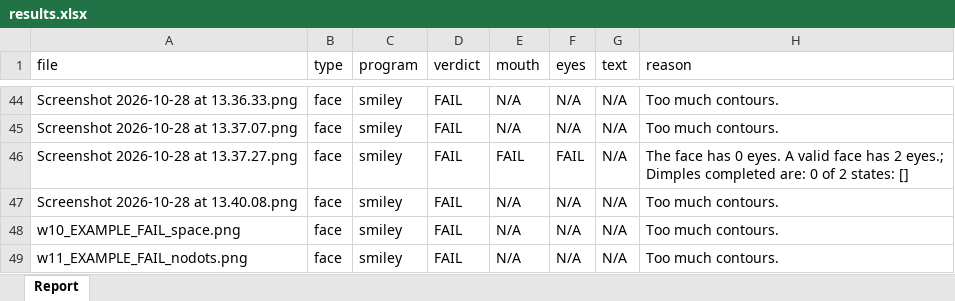
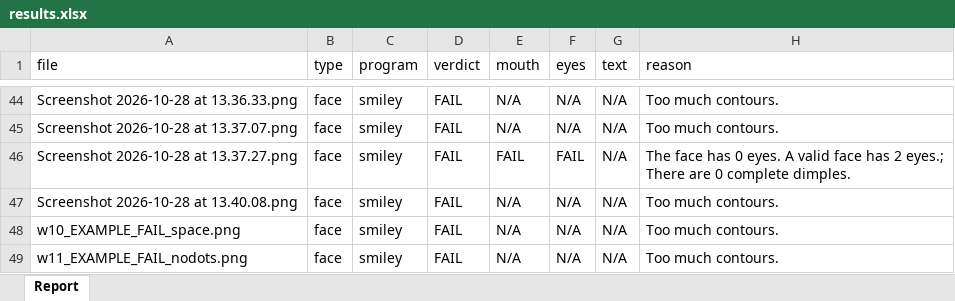
Before and after one commit to israelsegado/candidate_interview_mora, an Excel workbook: results.xlsx, sheet Report, drawn as a sheet; only a part is shown, gaps mark what is left out; values as stored, in another font and other column widths than the file's, no borders; the diff covers the shown part only; the diff names each change by its address in the sheet, - before the commit and + after, or states it on an @@ line.

```diff
--- a/results.xlsx (sheet Report)
+++ b/results.xlsx (sheet Report)
-H46 (reason): …2 eyes.; Dimples completed are: 0 of 2 states: []
+H46 (reason): …2 eyes.; There are 0 complete dimples.
```
Also changed, not shown: 15 edited cells elsewhere in this sheet, 6 other files.
